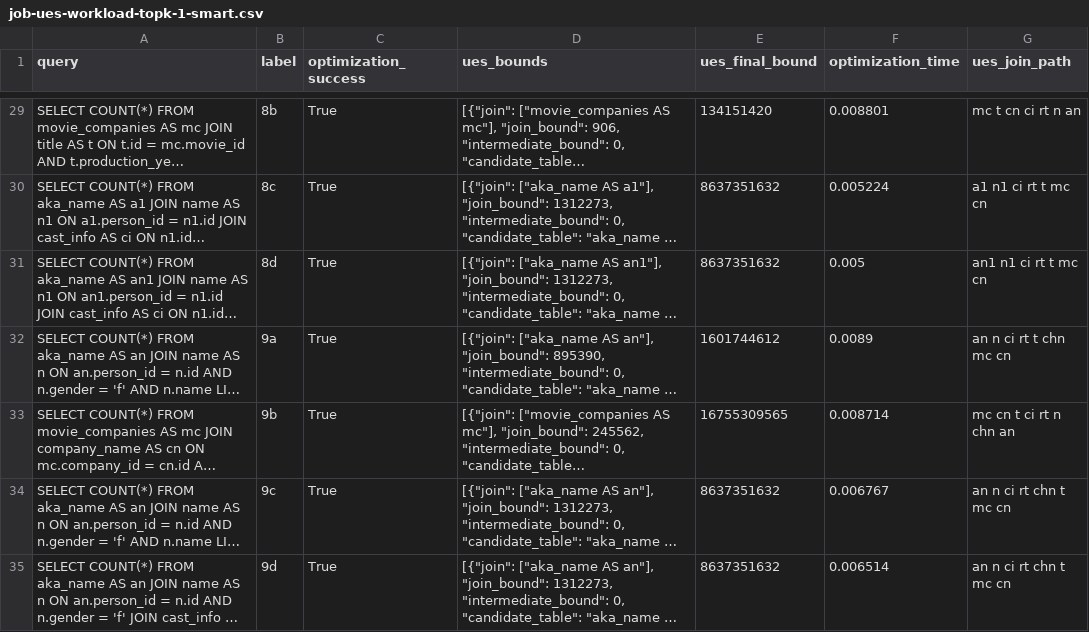
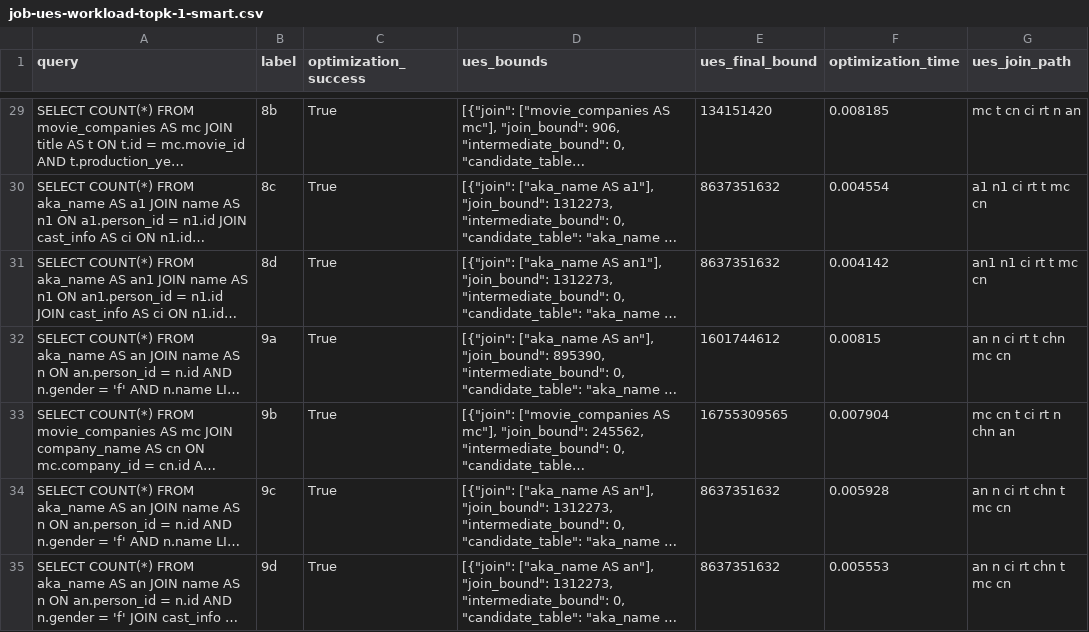
Before and after one commit to rbergm/PostBOUND, a CSV file: ues/workloads/topk-setups/job-ues-workload-topk-1-smart.csv, drawn as a sheet; only a part is shown, gaps mark what is left out; long unchanged cells end in …; the diff covers the shown part only; the diff names each change by its address in the sheet, - before the commit and + after, or states it on an @@ line.

```diff
--- a/ues/workloads/topk-setups/job-ues-workload-topk-1-smart.csv
+++ b/ues/workloads/topk-setups/job-ues-workload-topk-1-smart.csv
-F29 (optimization_time): 0.008801
+F29 (optimization_time): 0.008185
-F30 (optimization_time): 0.005224
+F30 (optimization_time): 0.004554
-F31 (optimization_time): 0.005
+F31 (optimization_time): 0.004142
-F32 (optimization_time): 0.0089
+F32 (optimization_time): 0.00815
-F33 (optimization_time): 0.008714
+F33 (optimization_time): 0.007904
-F34 (optimization_time): 0.006767
+F34 (optimization_time): 0.005928
-F35 (optimization_time): 0.006514
+F35 (optimization_time): 0.005553
```
Also changed, not shown: 108 edited cells elsewhere in this file, ues/workloads/topk-setups/job-ues-workload-topk-5-smart.csv, 12 other files.
